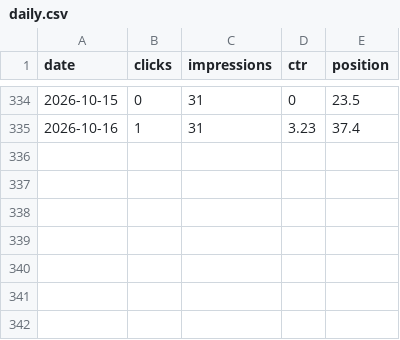
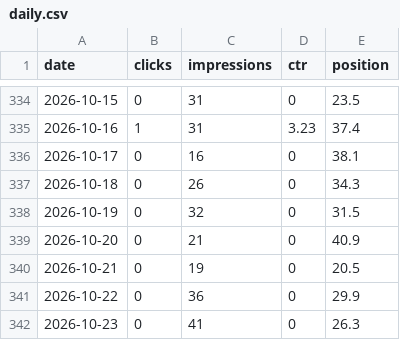
Before and after one commit to Bafitos/tamila-site, a CSV file: seo-data/daily.csv, drawn as a sheet; only a part is shown, gaps mark what is left out.

```diff
--- a/seo-data/daily.csv
+++ b/seo-data/daily.csv
@@ -335 +335,8 @@ date,clicks,impressions,ctr,position
 2026-10-16,1,31,3.23,37.4
+2026-10-17,0,16,0,38.1
+2026-10-18,0,26,0,34.3
+2026-10-19,0,32,0,31.5
+2026-10-20,0,21,0,40.9
+2026-10-21,0,19,0,20.5
+2026-10-22,0,36,0,29.9
+2026-10-23,0,41,0,26.3
```
Also changed, not shown: seo-data/pages-history.csv, seo-data/queries-history.csv, 1 other file.
